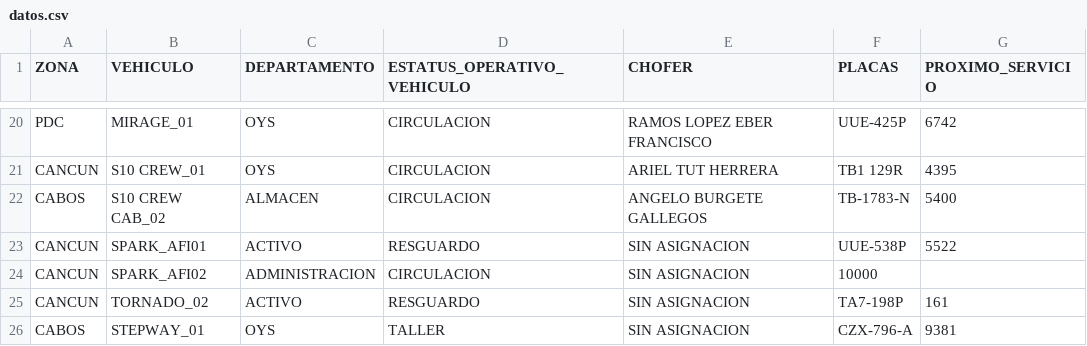
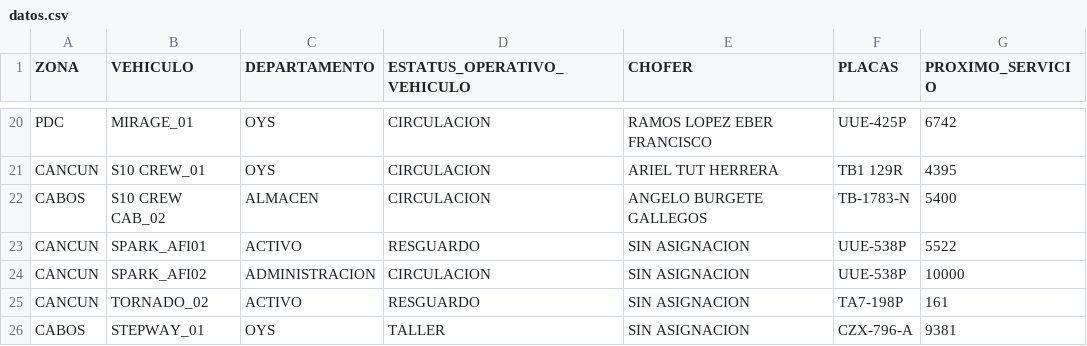
Before and after one commit to CALIDAD135/tablero-vehicular, a CSV file: datos.csv, drawn as a sheet; only a part is shown, gaps mark what is left out.

Commit message:
Update datos.csv

```diff
--- a/datos.csv
+++ b/datos.csv
@@ -23,3 +23,3 @@ CABOS,S10 CREW CAB_02,ALMACEN,CIRCULACION,ANGELO BURGETE GALLEGOS,TB-1783-N,5400
 CANCUN,SPARK_AFI01,ACTIVO,RESGUARDO,SIN ASIGNACION,UUE-538P,5522
-CANCUN,SPARK_AFI02,ADMINISTRACION,CIRCULACION,SIN ASIGNACION,10000
+CANCUN,SPARK_AFI02,ADMINISTRACION,CIRCULACION,SIN ASIGNACION,UUE-538P,10000
 CANCUN,TORNADO_02,ACTIVO,RESGUARDO,SIN ASIGNACION,TA7-198P,161
```
